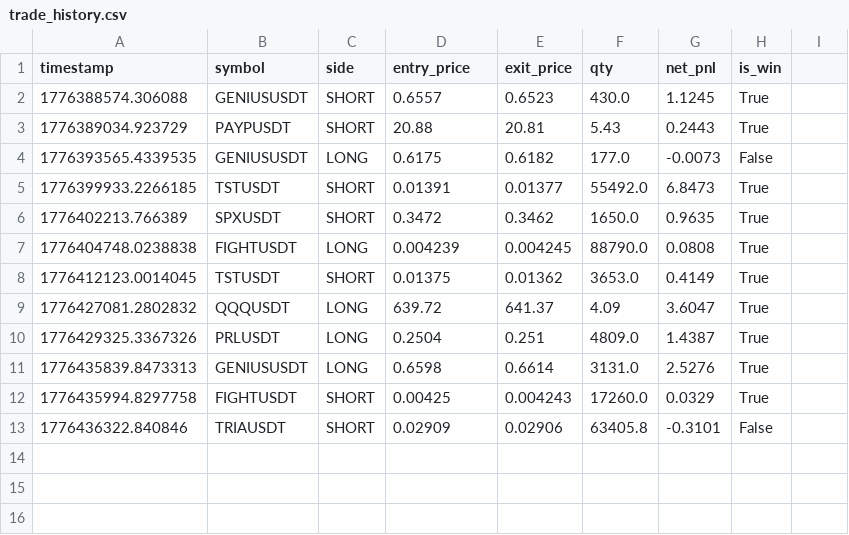
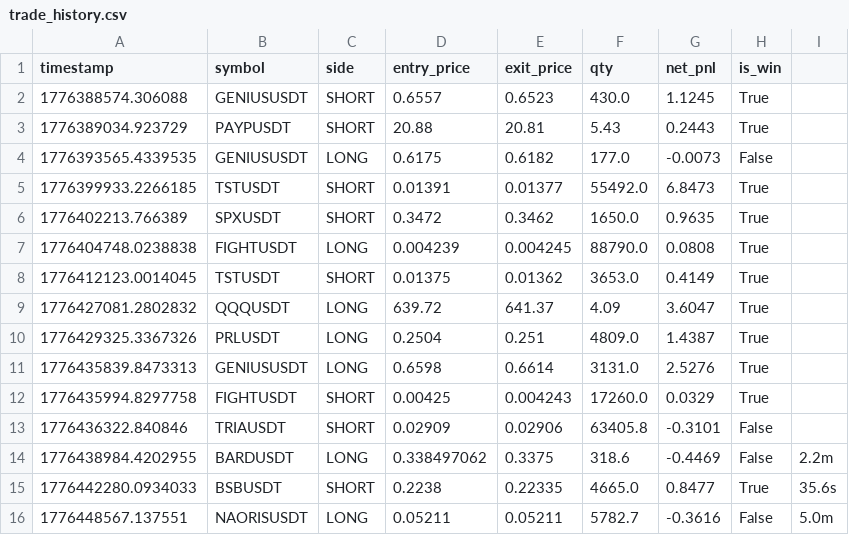
Before and after one commit to hotelUpz/rucheiok_bot2, a CSV file: logs/trade_history.csv, drawn as a sheet.

```diff
--- a/logs/trade_history.csv
+++ b/logs/trade_history.csv
@@ -13 +13,4 @@ timestamp,symbol,side,entry_price,exit_price,qty,net_pnl,is_win
 1776436322.840846,TRIAUSDT,SHORT,0.02909,0.02906,63405.8,-0.3101,False
+1776438984.4202955,BARDUSDT,LONG,0.338497062,0.3375,318.6,-0.4469,False,2.2m
+1776442280.0934033,BSBUSDT,SHORT,0.2238,0.22335,4665.0,0.8477,True,35.6s
+1776448567.137551,NAORISUSDT,LONG,0.05211,0.05211,5782.7,-0.3616,False,5.0m
```
Also changed, not shown: 8 other files.
